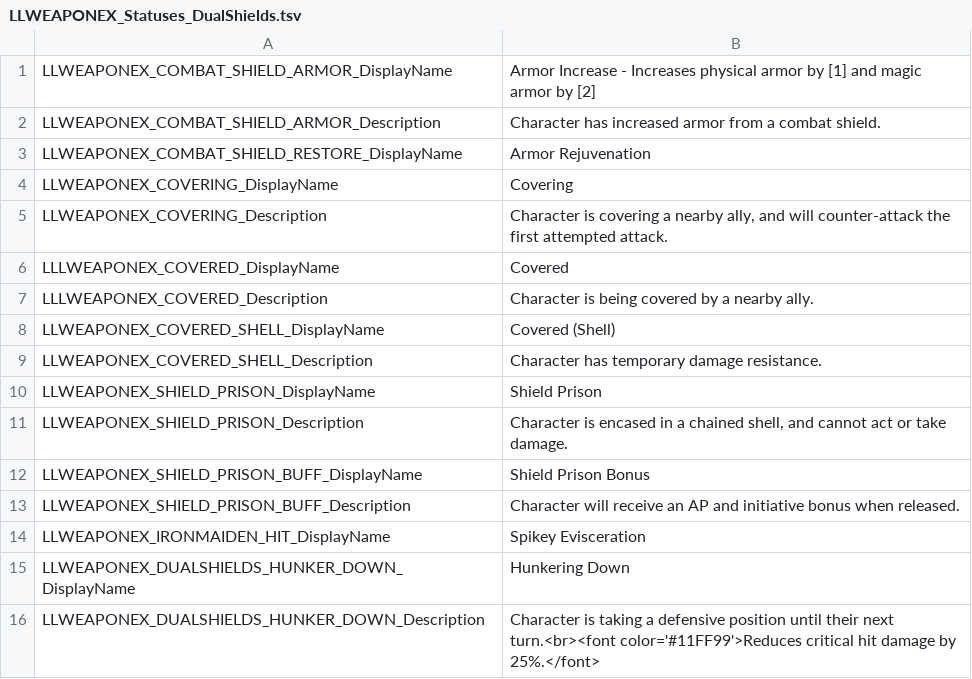
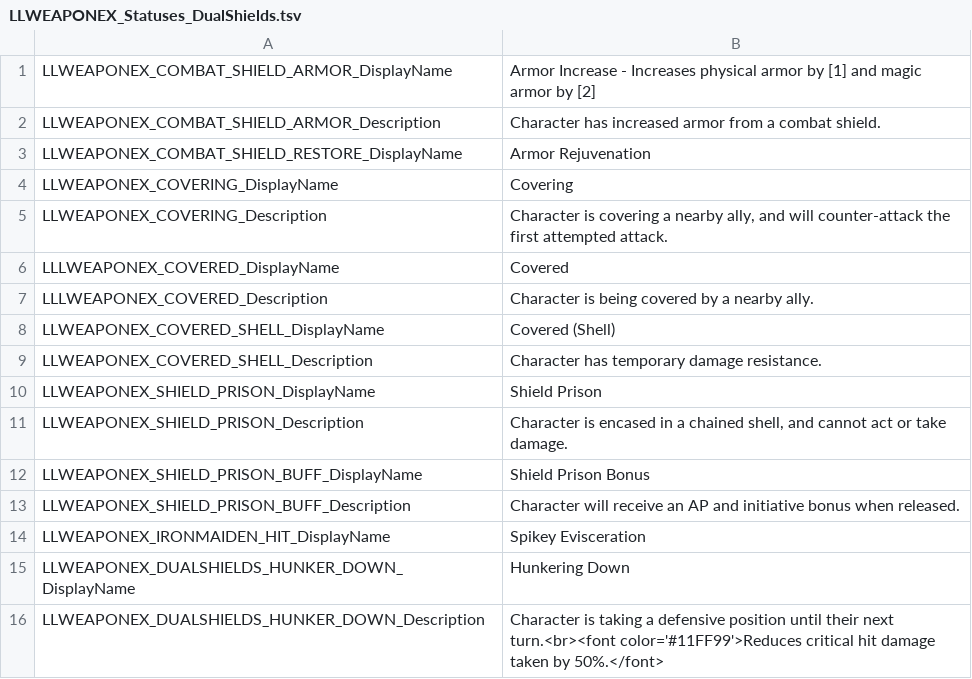
Before and after one commit to LaughingLeader-DOS2-Mods/WeaponExpansion, a TSV file: LocalKeys/LLWEAPONEX_Statuses_DualShields.tsv, drawn as a sheet.

Commit message:
Updated status desc

```diff
--- a/LocalKeys/LLWEAPONEX_Statuses_DualShields.tsv
+++ b/LocalKeys/LLWEAPONEX_Statuses_DualShields.tsv
@@ -15,2 +15,2 @@ LLWEAPONEX_IRONMAIDEN_HIT_DisplayName	Spikey Evisceration
 LLWEAPONEX_DUALSHIELDS_HUNKER_DOWN_DisplayName	Hunkering Down
-LLWEAPONEX_DUALSHIELDS_HUNKER_DOWN_Description	Character is taking a defensive position until their next turn.<br><font color='#11FF99'>Reduces critical hit damage by 25%.</font>
+LLWEAPONEX_DUALSHIELDS_HUNKER_DOWN_Description	Character is taking a defensive position until their next turn.<br><font color='#11FF99'>Reduces critical hit damage taken by 50%.</font>
```
